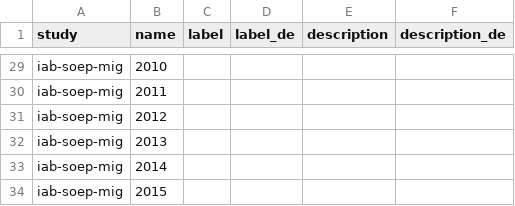
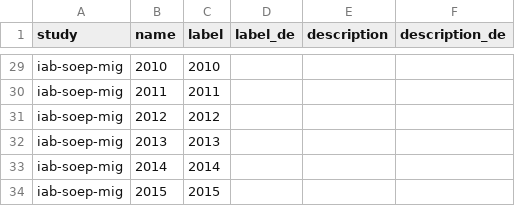
Before and after one commit to paneldata/iab-soep, a CSV file: metadata/periods.csv, drawn as a sheet; only a part is shown, gaps mark what is left out; the diff covers the shown part only; the diff names each change by its address in the sheet, - before the commit and + after, or states it on an @@ line.

```diff
--- a/metadata/periods.csv
+++ b/metadata/periods.csv
-C29 (label): (empty)
+C29 (label): 2010
-C30 (label): (empty)
+C30 (label): 2011
-C31 (label): (empty)
+C31 (label): 2012
-C32 (label): (empty)
+C32 (label): 2013
-C33 (label): (empty)
+C33 (label): 2014
-C34 (label): (empty)
+C34 (label): 2015
```
Also changed, not shown: 27 edited cells elsewhere in this file.
